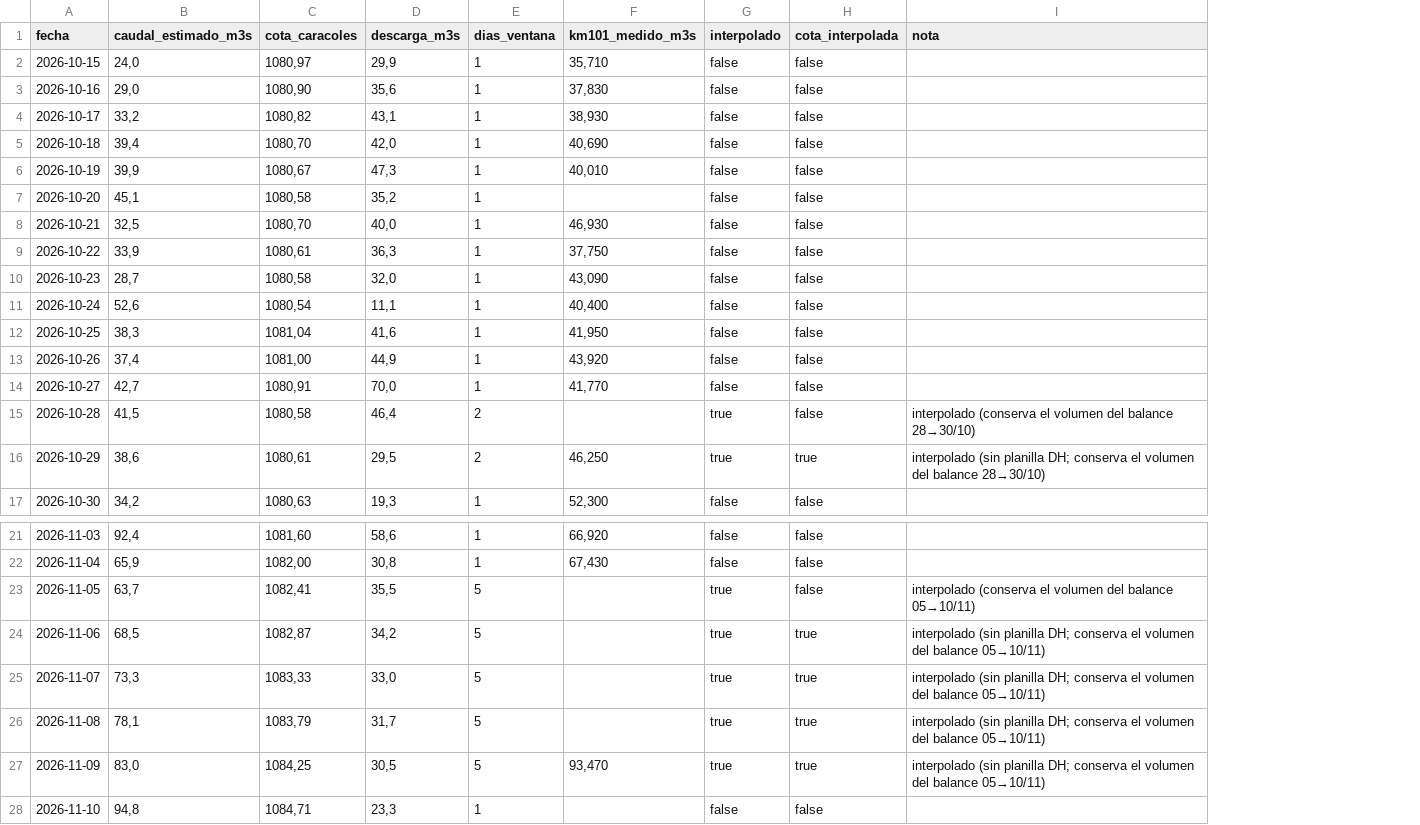
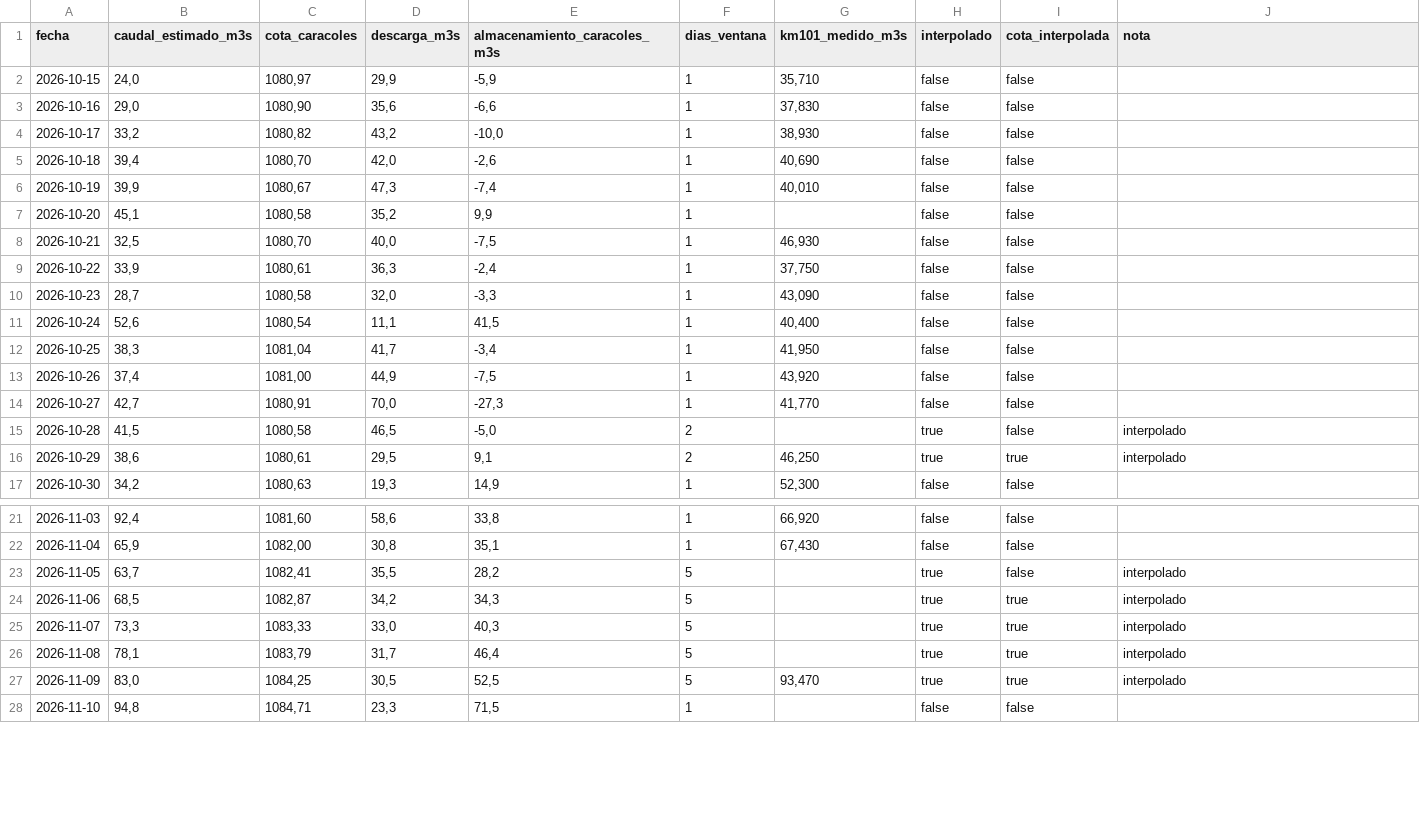
Before and after one commit to claudiomlarrea/plan-aura, a CSV file: hidrologia/balance_caracoles.csv, drawn as a sheet; only a part is shown, gaps mark what is left out; addresses are those after the commit; the diff names each change by its address in the sheet, - before the commit and + after, or states it on an @@ line.

```diff
--- a/hidrologia/balance_caracoles.csv
+++ b/hidrologia/balance_caracoles.csv
+column E (almacenamiento_caracoles_m3s), rows 2-17: -5,9 | -6,6 | -10,0 | -2,6 | -7,4 | 9,9 | -7,5 | -2,4 | -3,3 | 41,5 | -3,4 | -7,5 | -27,3 | -5,0 | 9,1 | 14,9; rows 21-28: 33,8 | 35,1 | 28,2 | 34,3 | 40,3 | 46,4 | 52,5 | 71,5
-D4 (descarga_m3s): 43,1
+D4 (descarga_m3s): 43,2
-D12 (descarga_m3s): 41,6
+D12 (descarga_m3s): 41,7
-D15 (descarga_m3s): 46,4
+D15 (descarga_m3s): 46,5
-J15 (nota): interpolado (conserva el volumen del balance 28→30/10)
+J15 (nota): interpolado
-J16 (nota): interpolado (sin planilla DH; conserva el volumen del balance 28→30/10)
+J16 (nota): interpolado
-J23 (nota): interpolado (conserva el volumen del balance 05→10/11)
+J23 (nota): interpolado
-J24:J27 (nota): interpolado (sin planilla DH; conserva el volumen del balance 05→10/11)
+J24:J27 (nota): interpolado
```
Also changed, not shown: 5 other files.
